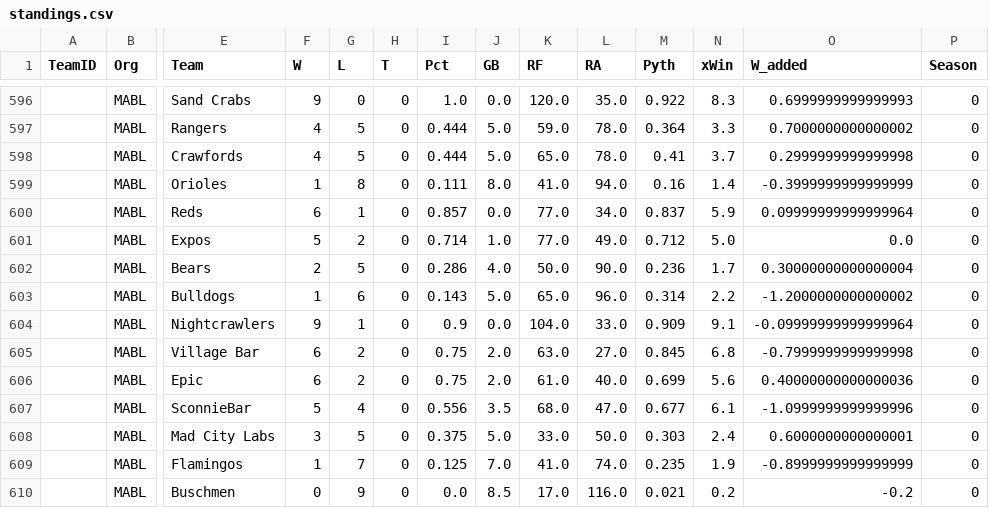
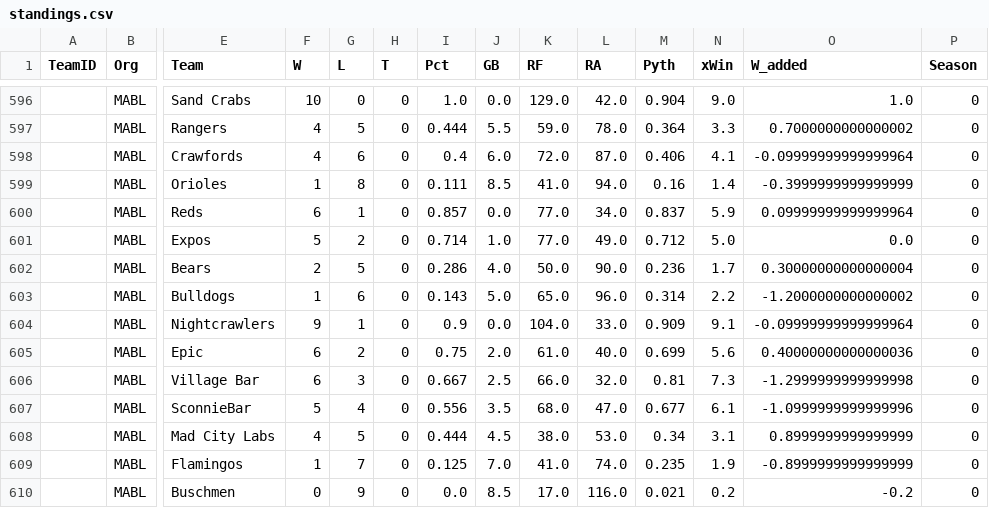
Before and after one commit to haueter19/baseball, a CSV file: standings.csv, drawn as a sheet; only a part is shown, gaps mark what is left out; removed rows and columns are numbered as before the commit, all else as after; rows hold the shown columns only; the diff covers the shown part only; the diff names each change by its address in the sheet, - before the commit and + after, or states it on an @@ line.

```diff
--- a/standings.csv
+++ b/standings.csv
-F596 (W): 9
+F596 (W): 10
-K596 (RF): 120.0
+K596 (RF): 129.0
-L596 (RA): 35.0
+L596 (RA): 42.0
-M596 (Pyth): 0.922
+M596 (Pyth): 0.904
-N596 (xWin): 8.3
+N596 (xWin): 9.0
-O596 (W_added): 0.6999999999999993
+O596 (W_added): 1.0
-J597 (GB): 5.0
+J597 (GB): 5.5
-G598 (L): 5
+G598 (L): 6
-I598 (Pct): 0.444
+I598 (Pct): 0.4
-J598 (GB): 5.0
+J598 (GB): 6.0
-K598 (RF): 65.0
+K598 (RF): 72.0
-L598 (RA): 78.0
+L598 (RA): 87.0
-M598 (Pyth): 0.41
+M598 (Pyth): 0.406
-N598 (xWin): 3.7
+N598 (xWin): 4.1
-O598 (W_added): 0.2999999999999998
+O598 (W_added): -0.09999999999999964
-J599 (GB): 8.0
+J599 (GB): 8.5
-row 605:  | MABL | Village Bar | 6 | 2 | 0 | 0.75 | 2.0 | 63.0 | 27.0 | 0.845 | 6.8 | -0.7999999999999998 | 0
+row 606:  | MABL | Village Bar | 6 | 3 | 0 | 0.667 | 2.5 | 66.0 | 32.0 | 0.81 | 7.3 | -1.2999999999999998 | 0
-F608 (W): 3
+F608 (W): 4
-I608 (Pct): 0.375
+I608 (Pct): 0.444
-J608 (GB): 5.0
+J608 (GB): 4.5
-K608 (RF): 33.0
+K608 (RF): 38.0
-L608 (RA): 50.0
+L608 (RA): 53.0
-M608 (Pyth): 0.303
+M608 (Pyth): 0.34
-N608 (xWin): 2.4
+N608 (xWin): 3.1
-O608 (W_added): 0.6000000000000001
+O608 (W_added): 0.8999999999999999
```
Also changed, not shown: 2 added rows, 2 removed rows and 55 edited cells elsewhere in this file, Master_Pitching.csv, 1 other file.
